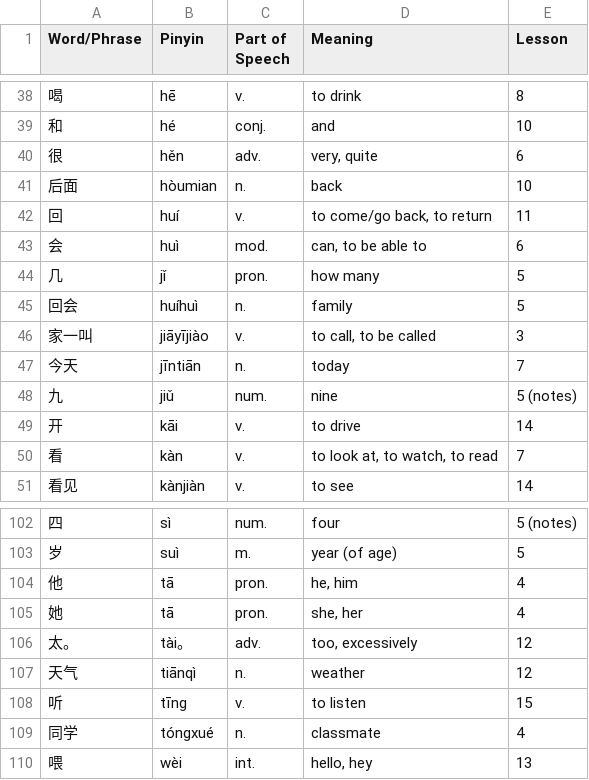
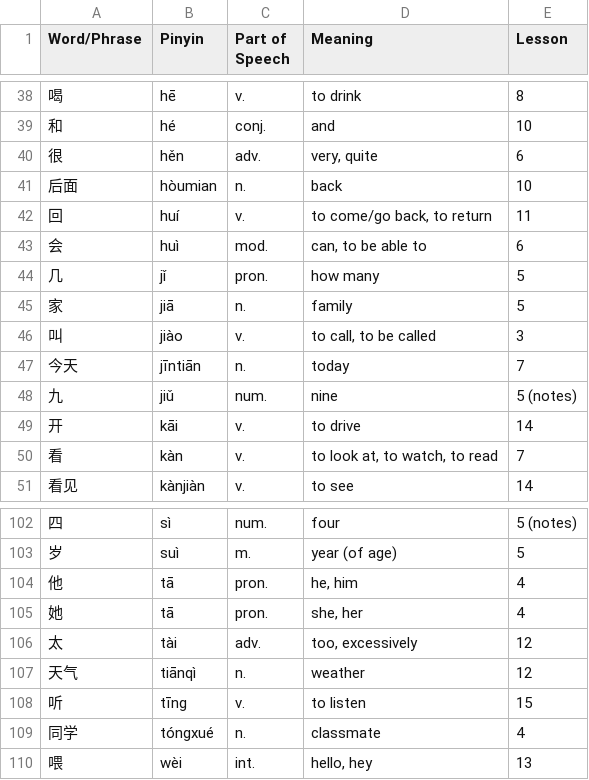
Before and after one commit to joelypoley/hsk_standard_course_vocab, a CSV file: hsk_vocab/hsk_1/hsk_1_new_words.csv, drawn as a sheet; only a part is shown, gaps mark what is left out.

```diff
--- a/hsk_vocab/hsk_1/hsk_1_new_words.csv
+++ b/hsk_vocab/hsk_1/hsk_1_new_words.csv
@@ -44,4 +44,4 @@ Word/Phrase,Pinyin,Part of Speech,Meaning,Lesson
 几,jǐ,pron.,how many,5
-回会,huíhuì,n.,family,5
-家一叫,jiāyījiào,v.,"to call, to be called",3
+家,jiā,n.,family,5
+叫,jiào,v.,"to call, to be called",3
 今天,jīntiān,n.,today,7
@@ -105,3 +105,3 @@ Word/Phrase,Pinyin,Part of Speech,Meaning,Lesson
 她,tā,pron.,"she, her",4
-太。,tài。,adv.,"too, excessively",12
+太,tài,adv.,"too, excessively",12
 天气,tiānqì,n.,weather,12
```
Also changed, not shown: hsk_vocab/hsk_2/hsk_2_new_words.csv.
